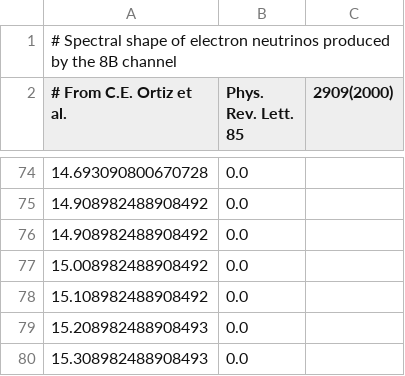
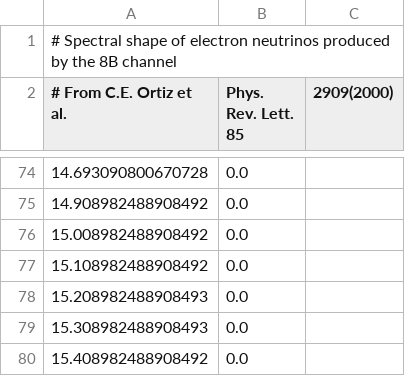
Before and after one commit to michelelucente/PEANUTS, a CSV file: Data/8B_shape_Ortiz_et_al.csv, drawn as a sheet; only a part is shown, gaps mark what is left out; the shorter side is filled out with more unchanged rows.

Commit message:
Updated data file

```diff
--- a/Data/8B_shape_Ortiz_et_al.csv
+++ b/Data/8B_shape_Ortiz_et_al.csv
@@ -75,3 +75,2 @@
 14.908982488908492, 0.0
-14.908982488908492, 0.0
 15.008982488908492, 0.0
```
